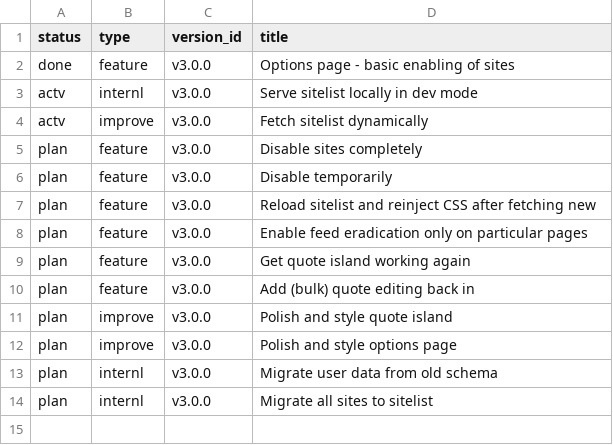
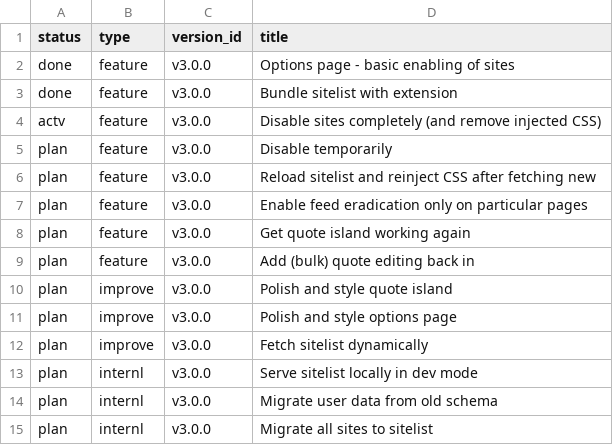
Before and after one commit to jordwest/news-feed-eradicator, a CSV file: roadmap/roadmap.csv, drawn as a sheet.

```diff
--- a/roadmap/roadmap.csv
+++ b/roadmap/roadmap.csv
@@ -2,5 +2,4 @@ status,type,version_id,title
 done,feature,v3.0.0,Options page - basic enabling of sites
-actv,internl,v3.0.0,Serve sitelist locally in dev mode
-actv,improve,v3.0.0,Fetch sitelist dynamically
-plan,feature,v3.0.0,Disable sites completely
+done,feature,v3.0.0,Bundle sitelist with extension
+actv,feature,v3.0.0,Disable sites completely (and remove injected CSS)
 plan,feature,v3.0.0,Disable temporarily
@@ -12,2 +11,4 @@ plan,improve,v3.0.0,Polish and style quote island
 plan,improve,v3.0.0,Polish and style options page
+plan,improve,v3.0.0,Fetch sitelist dynamically
+plan,internl,v3.0.0,Serve sitelist locally in dev mode
 plan,internl,v3.0.0,Migrate user data from old schema
```
Also changed, not shown: 6 other files.
